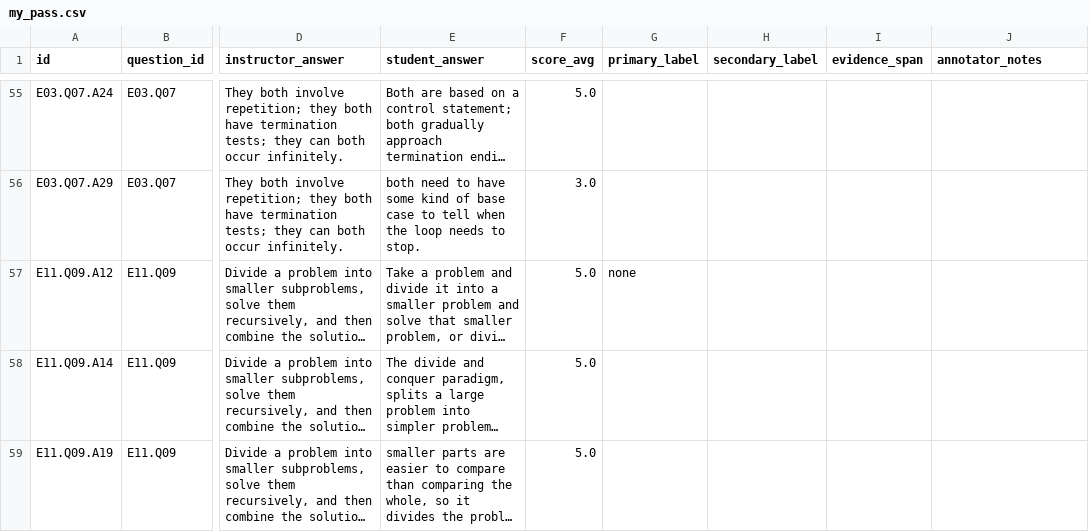
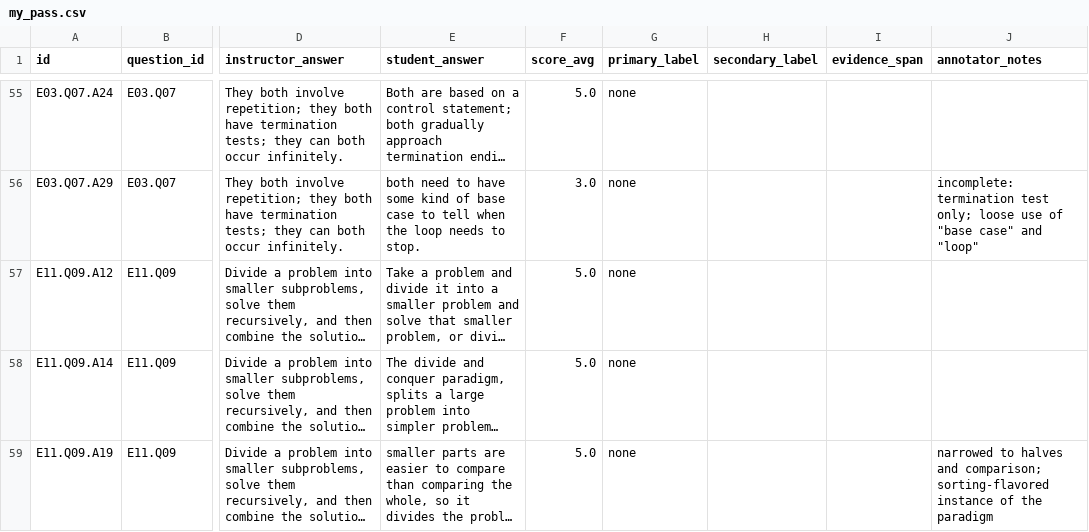
Before and after one commit to mkao823/misconceptor, a CSV file: annotation/my_pass.csv, drawn as a sheet; only a part is shown, gaps mark what is left out; long unchanged cells end in …; the diff covers the shown part only; the diff names each change by its address in the sheet, - before the commit and + after, or states it on an @@ line.

```diff
--- a/annotation/my_pass.csv
+++ b/annotation/my_pass.csv
-G55:G56 (primary_label): (empty)
+G55:G56 (primary_label): none
-J56 (annotator_notes): (empty)
+J56 (annotator_notes): incomplete: termination test only; loose use of "base case" and "loop"
-G58:G59 (primary_label): (empty)
+G58:G59 (primary_label): none
-J59 (annotator_notes): (empty)
+J59 (annotator_notes): narrowed to halves and comparison; sorting-flavored instance of the paradigm
```
Also changed, not shown: 84 edited cells elsewhere in this file, 1 other file.
